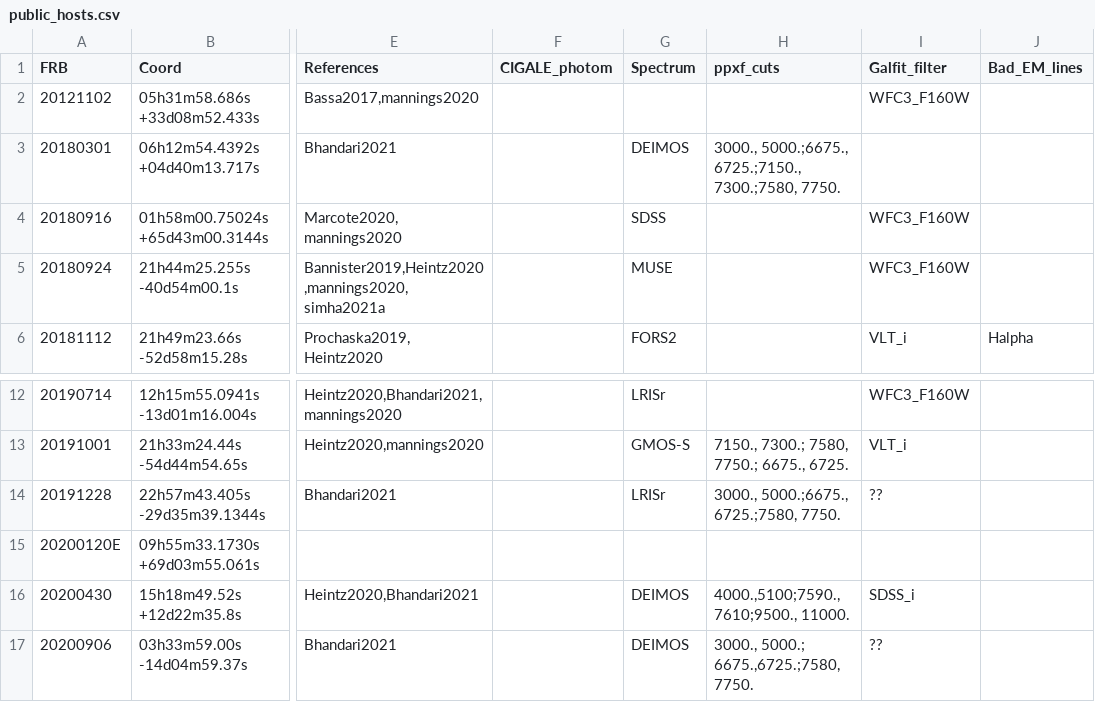
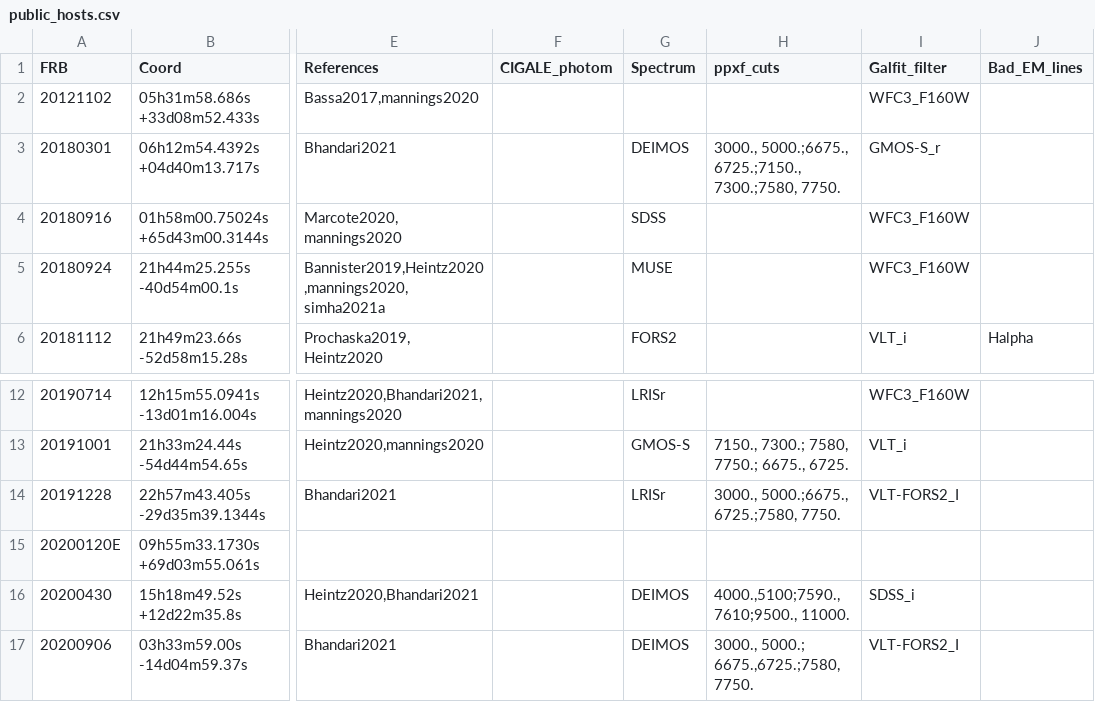
Before and after one commit to FRBs/FRB, a CSV file: frb/data/Galaxies/public_hosts.csv, drawn as a sheet; only a part is shown, gaps mark what is left out; the diff names each change by its address in the sheet, - before the commit and + after, or states it on an @@ line.

```diff
--- a/frb/data/Galaxies/public_hosts.csv
+++ b/frb/data/Galaxies/public_hosts.csv
-I3 (Galfit_filter): (empty)
+I3 (Galfit_filter): GMOS-S_r
-I14 (Galfit_filter): ??
+I14 (Galfit_filter): VLT-FORS2_I
-I17 (Galfit_filter): ??
+I17 (Galfit_filter): VLT-FORS2_I
```
Also changed, not shown: 2 other files.
